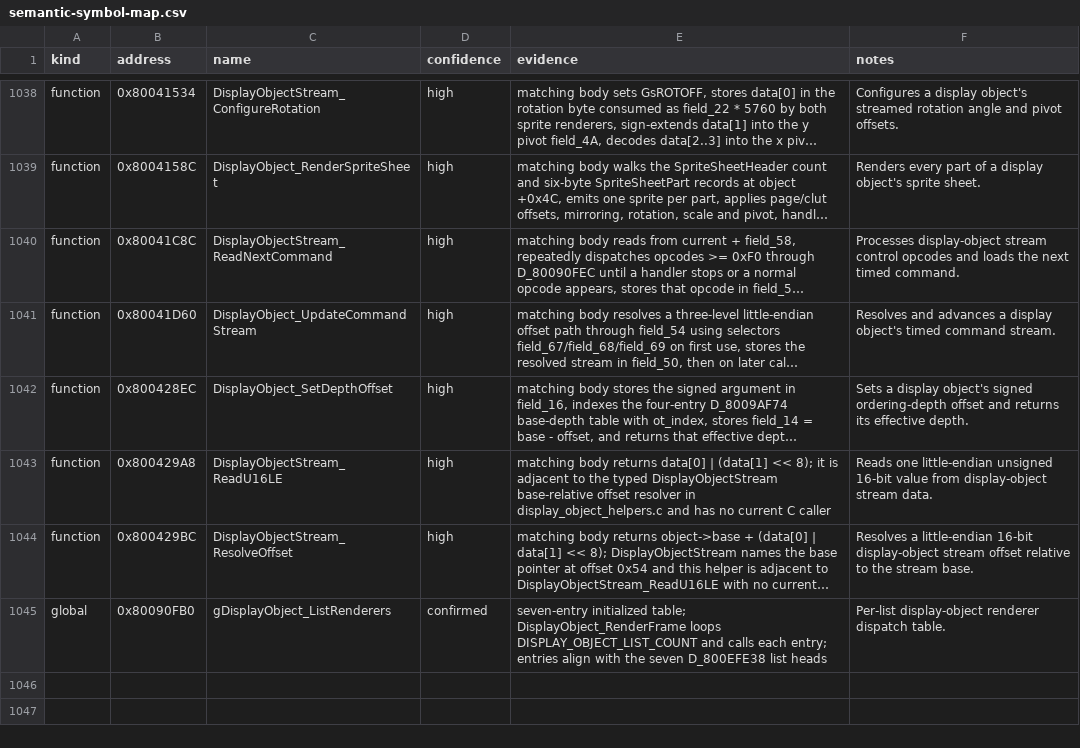
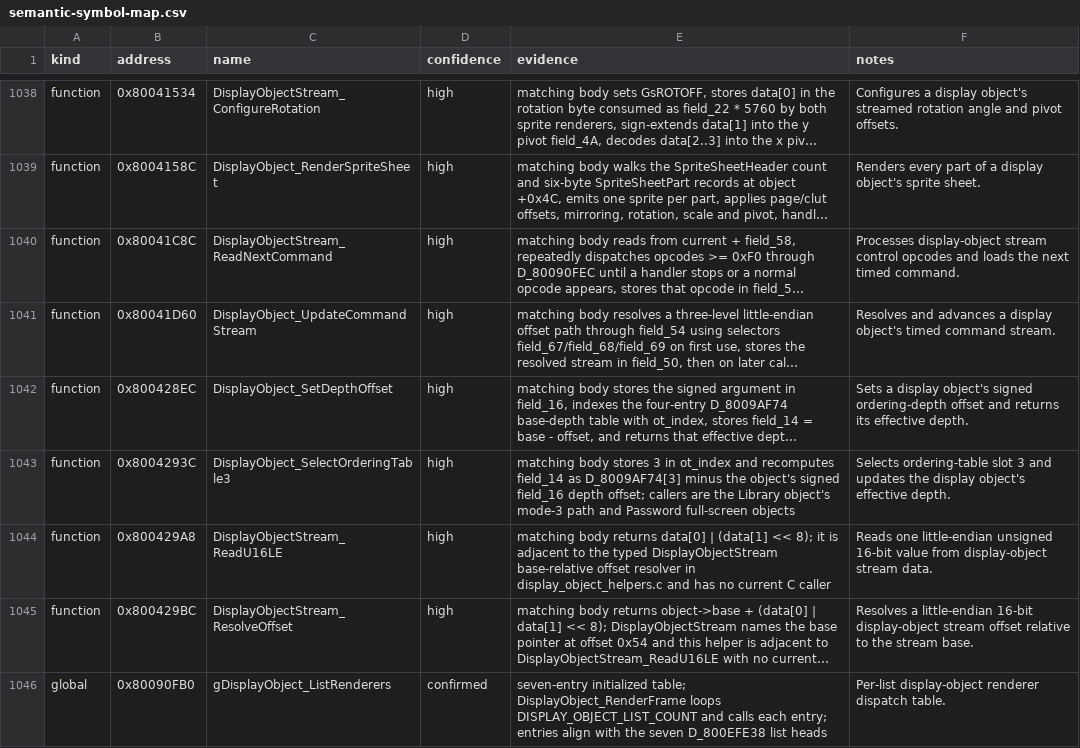
Before and after one commit to Unchiga/DecompRecomp, a CSV file: notes/semantic-symbol-map.csv, drawn as a sheet; only a part is shown, gaps mark what is left out; long unchanged cells end in …; the diff names each change by its address in the sheet, - before the commit and + after, or states it on an @@ line.

```diff
--- a/notes/semantic-symbol-map.csv
+++ b/notes/semantic-symbol-map.csv
+row 1043: function | 0x8004293C | DisplayObject_SelectOrderingTable3 | high | matching body stores 3 in ot_index and recomputes field_14 as D_8009AF74[3] minus the object's signed field_16 depth offset; callers are the Library object's mode-3 path and Password full-screen objects | Selects ordering-table slot 3 and updates the display object's effective depth.
```
Also changed, not shown: config/slus_01411/functions.csv, notes/global-usage.csv, 8 other files.
